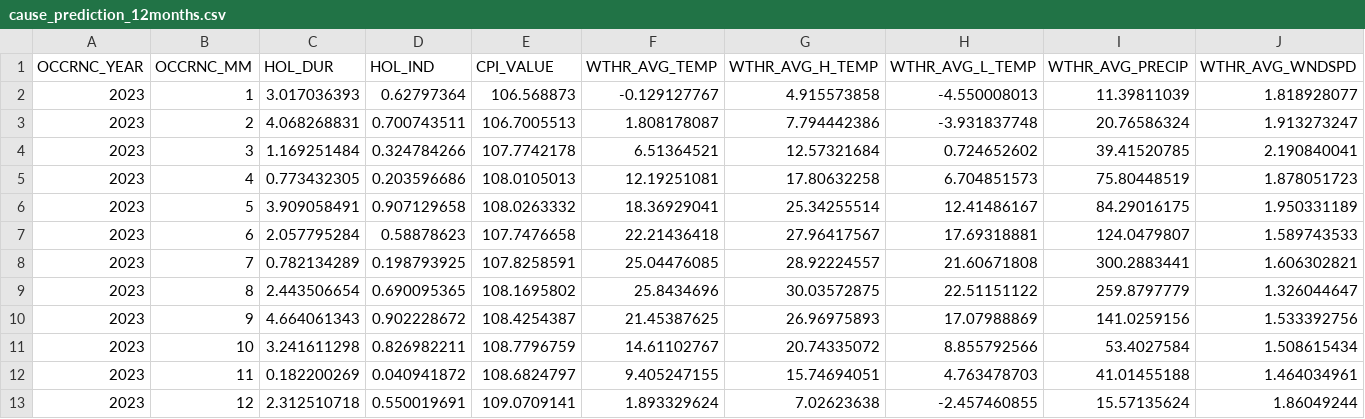
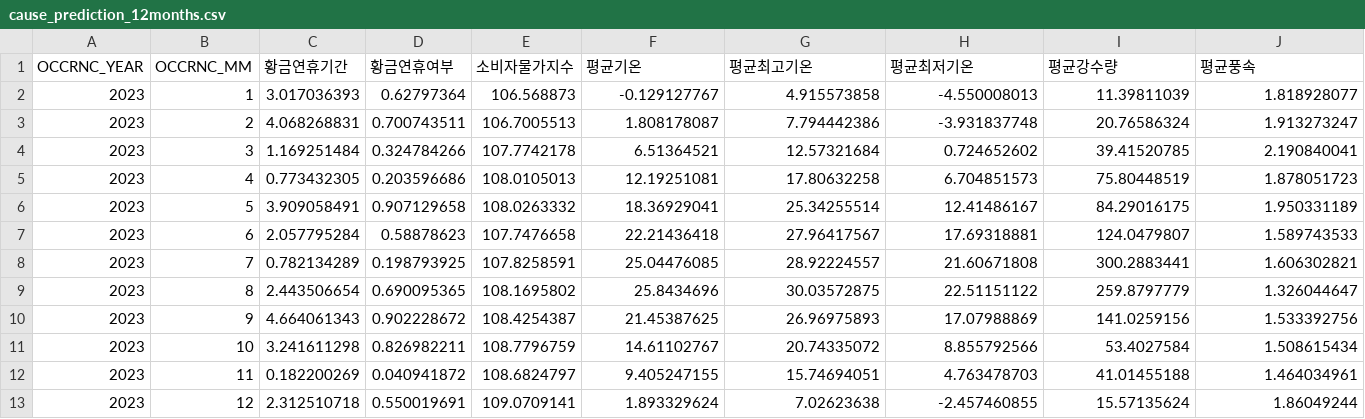
Before and after one commit to Jeon-doun/food_poissoning_dashboard, a CSV file: cause_prediction_12months.csv, drawn as a sheet; only a part is shown; the diff covers the shown part only; the diff names each change by its address in the sheet, - before the commit and + after, or states it on an @@ line.

```diff
--- a/cause_prediction_12months.csv
+++ b/cause_prediction_12months.csv
-C1: HOL_DUR
+C1: 황금연휴기간
-D1: HOL_IND
+D1: 황금연휴여부
-E1: CPI_VALUE
+E1: 소비자물가지수
-F1: WTHR_AVG_TEMP
+F1: 평균기온
-G1: WTHR_AVG_H_TEMP
+G1: 평균최고기온
-H1: WTHR_AVG_L_TEMP
+H1: 평균최저기온
-I1: WTHR_AVG_PRECIP
+I1: 평균강수량
-J1: WTHR_AVG_WNDSPD
+J1: 평균풍속
```
Also changed, not shown: 23 edited cells elsewhere in this file, region_prediction_12months.csv.
